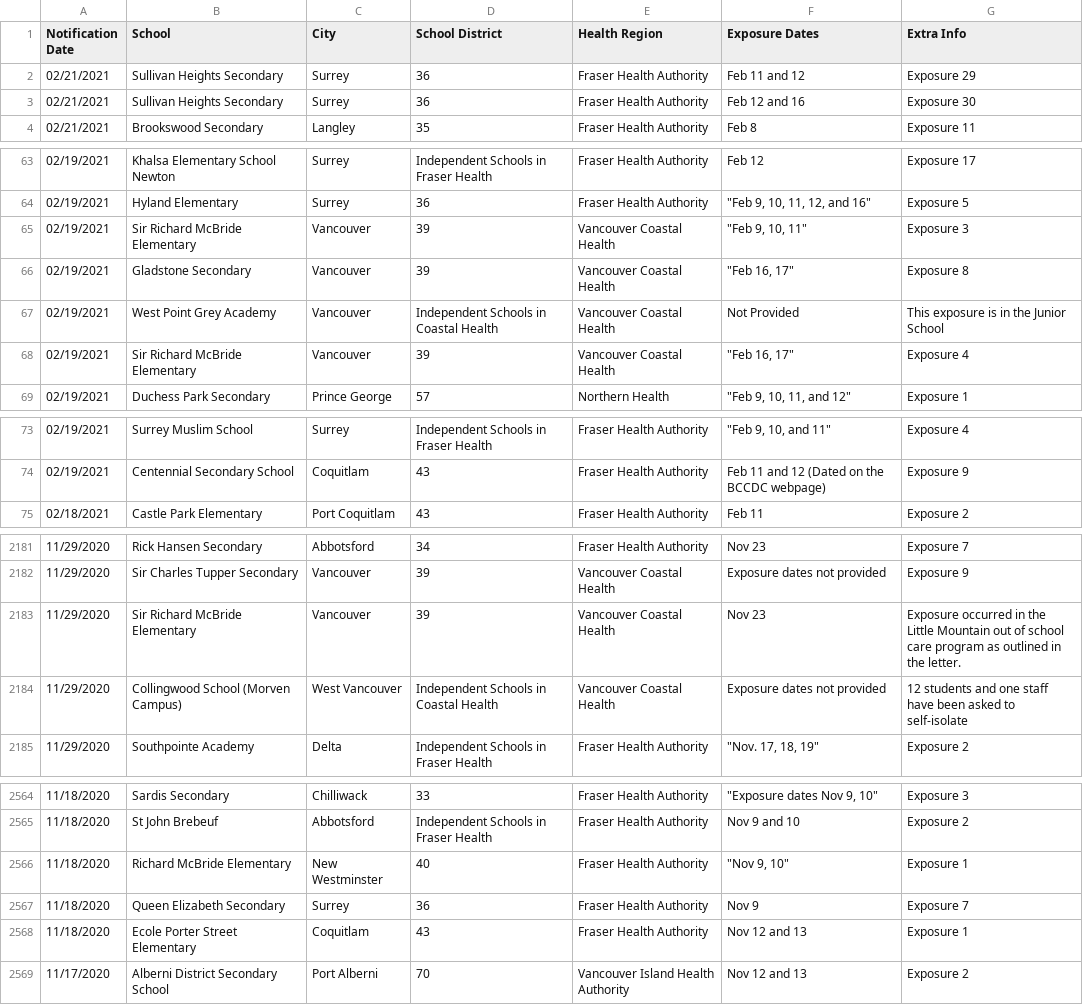
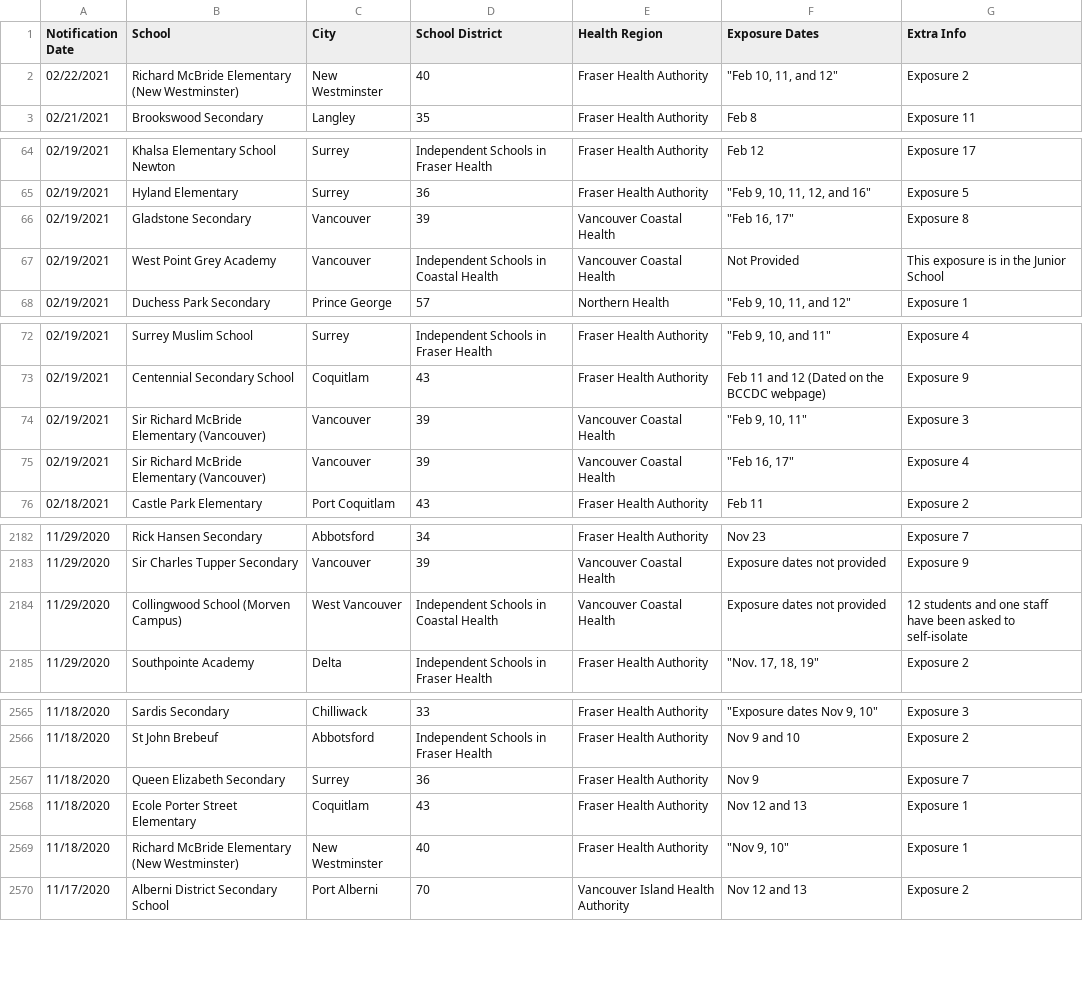
Before and after one commit to spod/bcschoolscoviddata, a CSV file: data/bc_school_covid_events_raw_data.csv, drawn as a sheet; only a part is shown, gaps mark what is left out; the diff covers the shown part only.

```diff
--- a/data/bc_school_covid_events_raw_data.csv
+++ b/data/bc_school_covid_events_raw_data.csv
@@ -1,4 +1,3 @@
 Notification Date,School,City,School District,Health Region,Exposure Dates,Extra Info
-02/21/2021,Sullivan Heights Secondary,Surrey,36,Fraser Health Authority,Feb 11 and 12,Exposure 29
-02/21/2021,Sullivan Heights Secondary,Surrey,36,Fraser Health Authority,Feb 12 and 16,Exposure 30
+02/22/2021,Richard McBride Elementary (New Westminster),New Westminster,40,Fraser Health Authority,"""Feb 10, 11, and 12""",Exposure 2
 02/21/2021,Brookswood Secondary,Langley,35,Fraser Health Authority,Feb 8,Exposure 11
@@ -64,6 +65,4 @@ Notification Date,School,City,School District,Health Region,Exposure Dates,Extra
 02/19/2021,Hyland Elementary,Surrey,36,Fraser Health Authority,"""Feb 9, 10, 11, 12, and 16""",Exposure 5
-02/19/2021,Sir Richard McBride Elementary,Vancouver,39,Vancouver Coastal Health,"""Feb 9, 10, 11""",Exposure 3
 02/19/2021,Gladstone Secondary,Vancouver,39,Vancouver Coastal Health,"""Feb 16, 17""",Exposure 8
 02/19/2021,West Point Grey Academy,Vancouver,Independent Schools in Coastal Health,Vancouver Coastal Health,Not Provided,This exposure is in the Junior School
-02/19/2021,Sir Richard McBride Elementary,Vancouver,39,Vancouver Coastal Health,"""Feb 16, 17""",Exposure 4
 02/19/2021,Duchess Park Secondary,Prince George,57,Northern Health,"""Feb 9, 10, 11, and 12""",Exposure 1
@@ -74,2 +73,4 @@ Notification Date,School,City,School District,Health Region,Exposure Dates,Extra
 02/19/2021,Centennial Secondary School,Coquitlam,43,Fraser Health Authority,Feb 11 and 12 (Dated on the BCCDC webpage),Exposure 9
+02/19/2021,Sir Richard McBride Elementary (Vancouver),Vancouver,39,Vancouver Coastal Health,"""Feb 9, 10, 11""",Exposure 3
+02/19/2021,Sir Richard McBride Elementary (Vancouver),Vancouver,39,Vancouver Coastal Health,"""Feb 16, 17""",Exposure 4
 02/18/2021,Castle Park Elementary,Port Coquitlam,43,Fraser Health Authority,Feb 11,Exposure 2
@@ -2182,3 +2183,2 @@ Notification Date,School,City,School District,Health Region,Exposure Dates,Extra
 11/29/2020,Sir Charles Tupper Secondary,Vancouver,39,Vancouver Coastal Health,Exposure dates not provided,Exposure 9
-11/29/2020,Sir Richard McBride Elementary,Vancouver,39,Vancouver Coastal Health,Nov 23,Exposure occurred in the Little Mountain out of school care program as outlined in the letter.
 11/29/2020,Collingwood School (Morven Campus),West Vancouver,Independent Schools in Coastal Health,Vancouver Coastal Health,Exposure dates not provided,12 students and one staff have been asked to self-isolate
@@ -2565,5 +2566,5 @@ Notification Date,School,City,School District,Health Region,Exposure Dates,Extra
 11/18/2020,St John Brebeuf,Abbotsford,Independent Schools in Fraser Health,Fraser Health Authority,Nov 9 and 10,Exposure 2
-11/18/2020,Richard McBride Elementary,New Westminster,40,Fraser Health Authority,"""Nov 9, 10""",Exposure 1
 11/18/2020,Queen Elizabeth Secondary,Surrey,36,Fraser Health Authority,Nov 9,Exposure 7
 11/18/2020,Ecole Porter Street Elementary,Coquitlam,43,Fraser Health Authority,Nov 12 and 13,Exposure 1
+11/18/2020,Richard McBride Elementary (New Westminster),New Westminster,40,Fraser Health Authority,"""Nov 9, 10""",Exposure 1
 11/17/2020,Alberni District Secondary School,Port Alberni,70,Vancouver Island Health Authority,Nov 12 and 13,Exposure 2
```
Also changed, not shown: 2 added rows, 1 removed row and 4 moved rows elsewhere in this file, data/leaderboard.csv, data/raw_data.csv.
